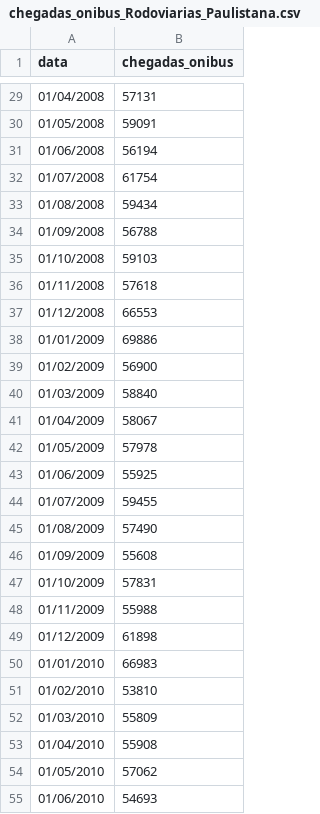
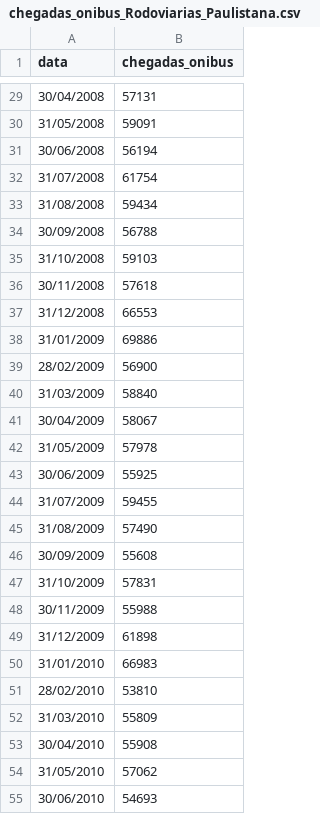
Before and after one commit to jonates/opendata, a CSV file: observatorio_do_turismo/chegadas_onibus_Rodoviarias_Paulistana.csv, drawn as a sheet; only a part is shown, gaps mark what is left out; the diff covers the shown part only.

```diff
--- a/observatorio_do_turismo/chegadas_onibus_Rodoviarias_Paulistana.csv
+++ b/observatorio_do_turismo/chegadas_onibus_Rodoviarias_Paulistana.csv
@@ -29,27 +29,27 @@
-01/04/2008;57131
-01/05/2008;59091
-01/06/2008;56194
-01/07/2008;61754
-01/08/2008;59434
-01/09/2008;56788
-01/10/2008;59103
-01/11/2008;57618
-01/12/2008;66553
-01/01/2009;69886
-01/02/2009;56900
-01/03/2009;58840
-01/04/2009;58067
-01/05/2009;57978
-01/06/2009;55925
-01/07/2009;59455
-01/08/2009;57490
-01/09/2009;55608
-01/10/2009;57831
-01/11/2009;55988
-01/12/2009;61898
-01/01/2010;66983
-01/02/2010;53810
-01/03/2010;55809
-01/04/2010;55908
-01/05/2010;57062
-01/06/2010;54693
+30/04/2008;57131
+31/05/2008;59091
+30/06/2008;56194
+31/07/2008;61754
+31/08/2008;59434
+30/09/2008;56788
+31/10/2008;59103
+30/11/2008;57618
+31/12/2008;66553
+31/01/2009;69886
+28/02/2009;56900
+31/03/2009;58840
+30/04/2009;58067
+31/05/2009;57978
+30/06/2009;55925
+31/07/2009;59455
+31/08/2009;57490
+30/09/2009;55608
+31/10/2009;57831
+30/11/2009;55988
+31/12/2009;61898
+31/01/2010;66983
+28/02/2010;53810
+31/03/2010;55809
+30/04/2010;55908
+31/05/2010;57062
+30/06/2010;54693
```
Also changed, not shown: 157 edited cells elsewhere in this file, observatorio_do_turismo/desembarque_passageiros_rodoviarias_paulistanas.csv.
